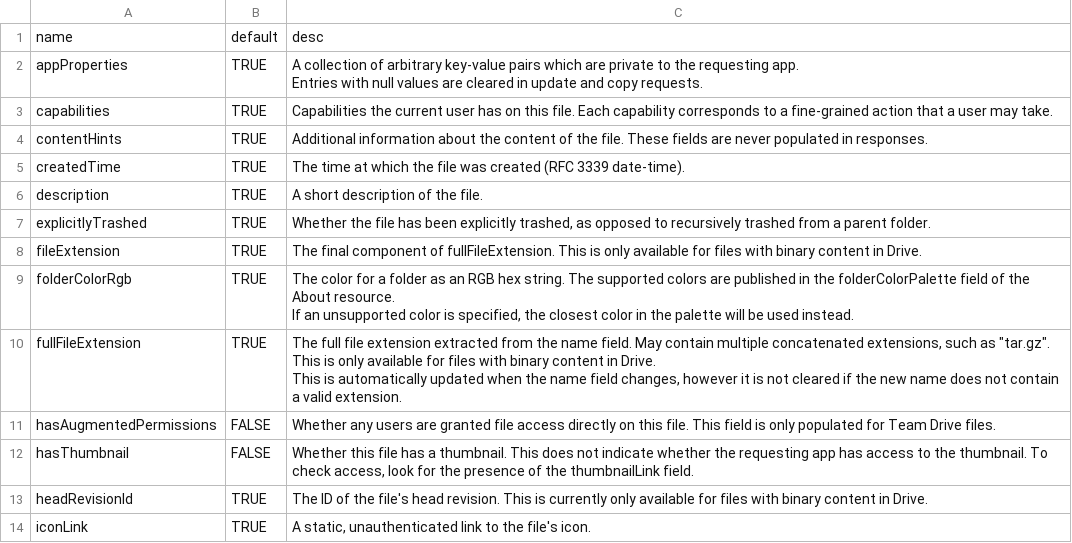
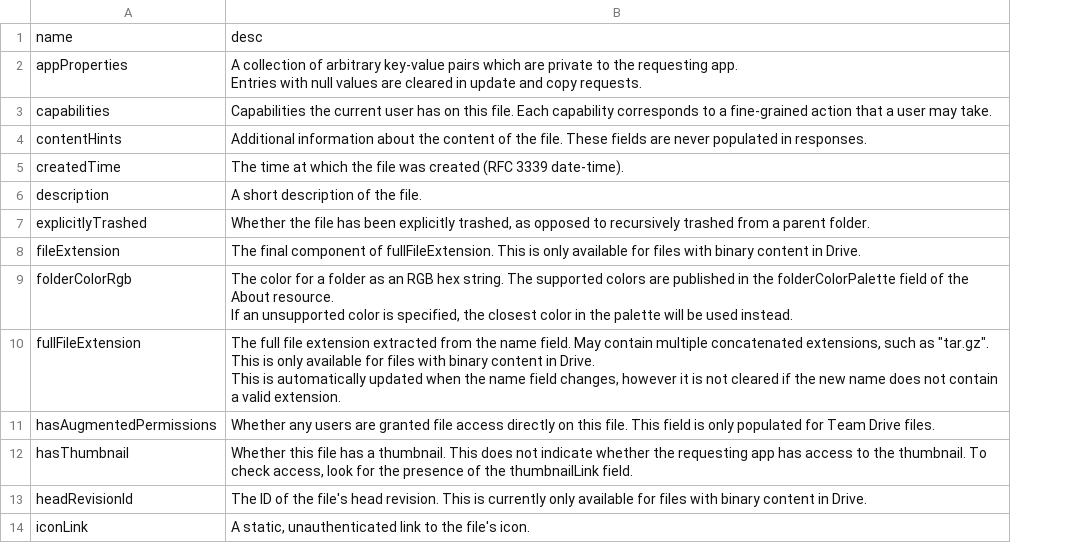
Before and after one commit to tidyverse/googledrive, a CSV file: inst/extdata/files_fields.csv, drawn as a sheet; only a part is shown; the diff names each change by its address in the sheet, - before the commit and + after, or states it on an @@ line.

Commit message:
Admit we have abandoned the idea of default fields; closes #192

```diff
--- a/inst/extdata/files_fields.csv
+++ b/inst/extdata/files_fields.csv
-column B, rows 1-14: default | TRUE | TRUE | TRUE | TRUE | TRUE | TRUE | TRUE | TRUE | TRUE | FALSE | FALSE | TRUE | TRUE
```
Also changed, not shown: 6 other files.
